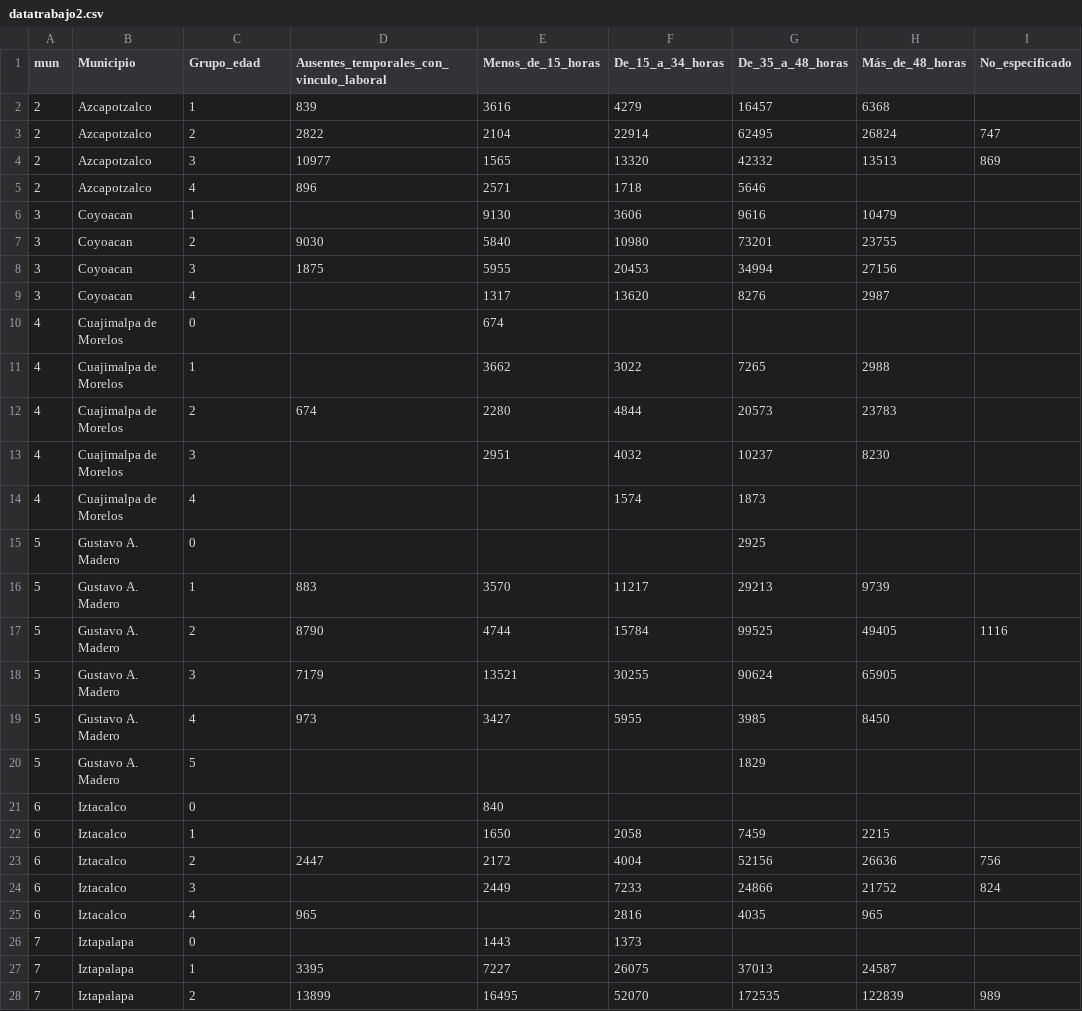
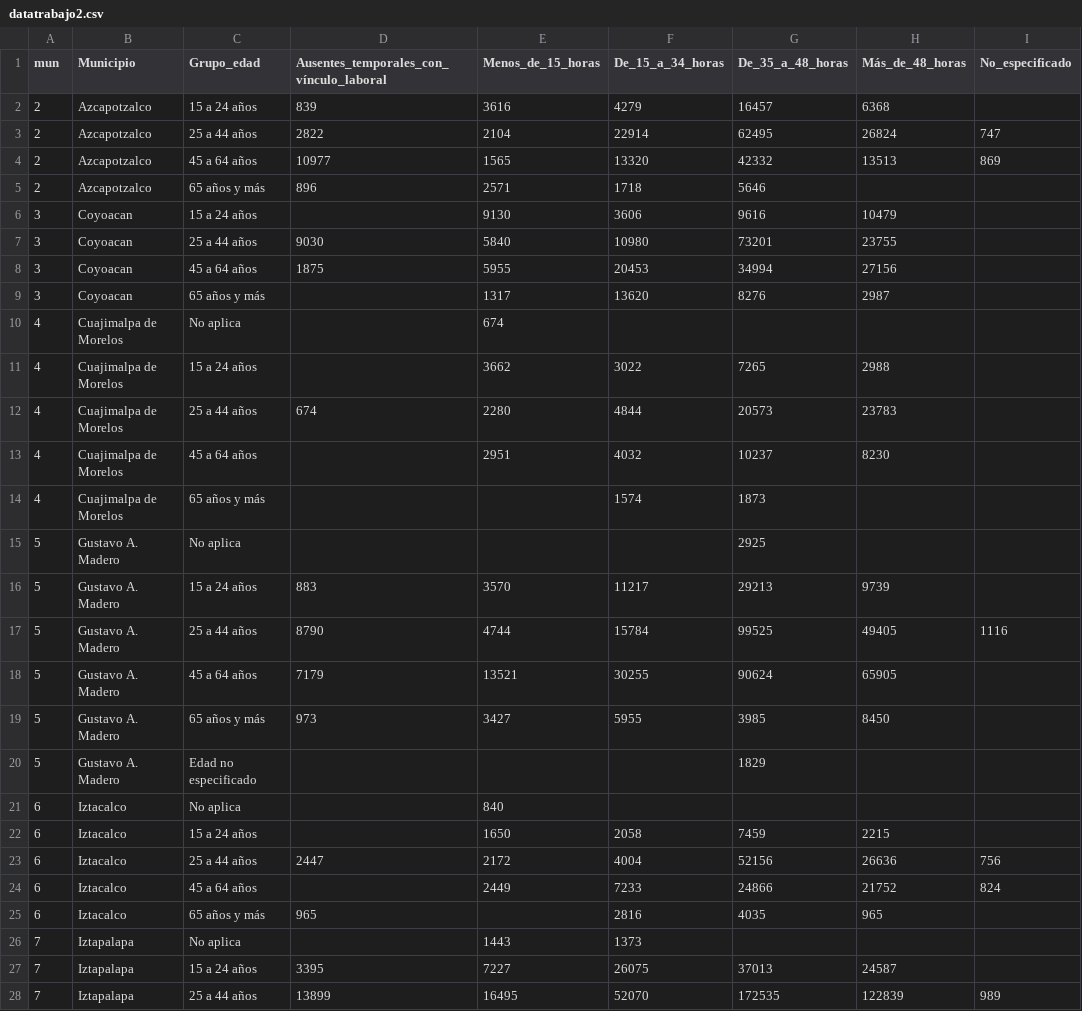
Before and after one commit to ViperCode-Javier/D3, a CSV file: datatrabajo2.csv, drawn as a sheet; only a part is shown; the diff covers the shown part only.

Commit message:
data

```diff
--- a/datatrabajo2.csv
+++ b/datatrabajo2.csv
@@ -1,28 +1,28 @@
-mun,Municipio,Grupo_edad,Ausentes_temporales_con_vinculo_laboral,Menos_de_15_horas,De_15_a_34_horas,De_35_a_48_horas,Más_de_48_horas,No_especificado
-2,Azcapotzalco,1,839,3616,4279,16457,6368,
-2,Azcapotzalco,2,2822,2104,22914,62495,26824,747
-2,Azcapotzalco,3,10977,1565,13320,42332,13513,869
-2,Azcapotzalco,4,896,2571,1718,5646,,
-3,Coyoacan,1,,9130,3606,9616,10479,
-3,Coyoacan,2,9030,5840,10980,73201,23755,
-3,Coyoacan,3,1875,5955,20453,34994,27156,
-3,Coyoacan,4,,1317,13620,8276,2987,
-4,Cuajimalpa de Morelos,0,,674,,,,
-4,Cuajimalpa de Morelos,1,,3662,3022,7265,2988,
-4,Cuajimalpa de Morelos,2,674,2280,4844,20573,23783,
-4,Cuajimalpa de Morelos,3,,2951,4032,10237,8230,
-4,Cuajimalpa de Morelos,4,,,1574,1873,,
-5,Gustavo A. Madero,0,,,,2925,,
-5,Gustavo A. Madero,1,883,3570,11217,29213,9739,
-5,Gustavo A. Madero,2,8790,4744,15784,99525,49405,1116
-5,Gustavo A. Madero,3,7179,13521,30255,90624,65905,
-5,Gustavo A. Madero,4,973,3427,5955,3985,8450,
-5,Gustavo A. Madero,5,,,,1829,,
-6,Iztacalco,0,,840,,,,
-6,Iztacalco,1,,1650,2058,7459,2215,
-6,Iztacalco,2,2447,2172,4004,52156,26636,756
-6,Iztacalco,3,,2449,7233,24866,21752,824
-6,Iztacalco,4,965,,2816,4035,965,
-7,Iztapalapa,0,,1443,1373,,,
-7,Iztapalapa,1,3395,7227,26075,37013,24587,
-7,Iztapalapa,2,13899,16495,52070,172535,122839,989
+mun,Municipio,Grupo_edad,Ausentes_temporales_con_vínculo_laboral,Menos_de_15_horas,De_15_a_34_horas,De_35_a_48_horas,Más_de_48_horas,No_especificado
+2,Azcapotzalco,15 a 24 años,839,3616,4279,16457,6368,
+2,Azcapotzalco,25 a 44 años,2822,2104,22914,62495,26824,747
+2,Azcapotzalco,45 a 64 años,10977,1565,13320,42332,13513,869
+2,Azcapotzalco,65 años y más,896,2571,1718,5646,,
+3,Coyoacan,15 a 24 años,,9130,3606,9616,10479,
+3,Coyoacan,25 a 44 años,9030,5840,10980,73201,23755,
+3,Coyoacan,45 a 64 años,1875,5955,20453,34994,27156,
+3,Coyoacan,65 años y más,,1317,13620,8276,2987,
+4,Cuajimalpa de Morelos,No aplica,,674,,,,
+4,Cuajimalpa de Morelos,15 a 24 años,,3662,3022,7265,2988,
+4,Cuajimalpa de Morelos,25 a 44 años,674,2280,4844,20573,23783,
+4,Cuajimalpa de Morelos,45 a 64 años,,2951,4032,10237,8230,
+4,Cuajimalpa de Morelos,65 años y más,,,1574,1873,,
+5,Gustavo A. Madero,No aplica,,,,2925,,
+5,Gustavo A. Madero,15 a 24 años,883,3570,11217,29213,9739,
+5,Gustavo A. Madero,25 a 44 años,8790,4744,15784,99525,49405,1116
+5,Gustavo A. Madero,45 a 64 años,7179,13521,30255,90624,65905,
+5,Gustavo A. Madero,65 años y más,973,3427,5955,3985,8450,
+5,Gustavo A. Madero,Edad no especificado,,,,1829,,
+6,Iztacalco,No aplica,,840,,,,
+6,Iztacalco,15 a 24 años,,1650,2058,7459,2215,
+6,Iztacalco,25 a 44 años,2447,2172,4004,52156,26636,756
+6,Iztacalco,45 a 64 años,,2449,7233,24866,21752,824
+6,Iztacalco,65 años y más,965,,2816,4035,965,
+7,Iztapalapa,No aplica,,1443,1373,,,
+7,Iztapalapa,15 a 24 años,3395,7227,26075,37013,24587,
+7,Iztapalapa,25 a 44 años,13899,16495,52070,172535,122839,989
```
Also changed, not shown: 44 edited cells elsewhere in this file, 4 other files.
